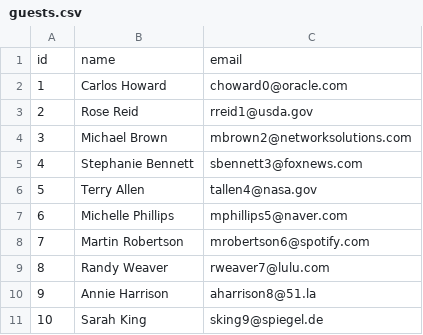
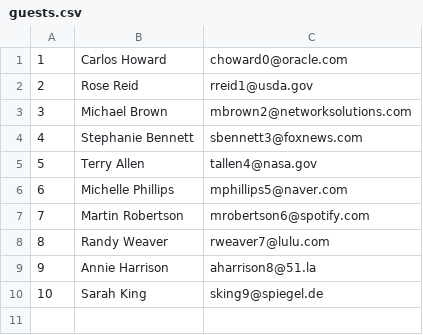
Before and after one commit to miriam-cortes/betsy, a CSV file: seeds_csvs/guests.csv, drawn as a sheet.

```diff
--- a/seeds_csvs/guests.csv
+++ b/seeds_csvs/guests.csv
@@ -1,2 +1 @@
-id,name,email
 1,Carlos Howard,choward0@oracle.com
```
Also changed, not shown: seeds_csvs/merchant.csv, seeds_csvs/orders.csv, 13 other files.
